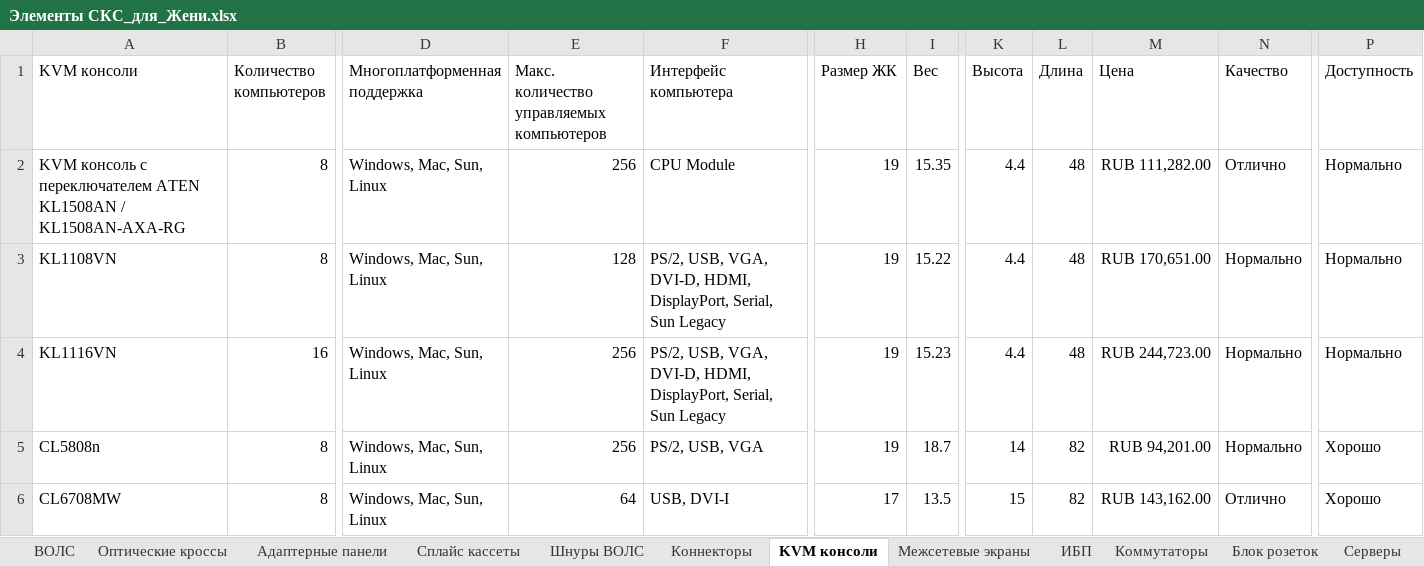
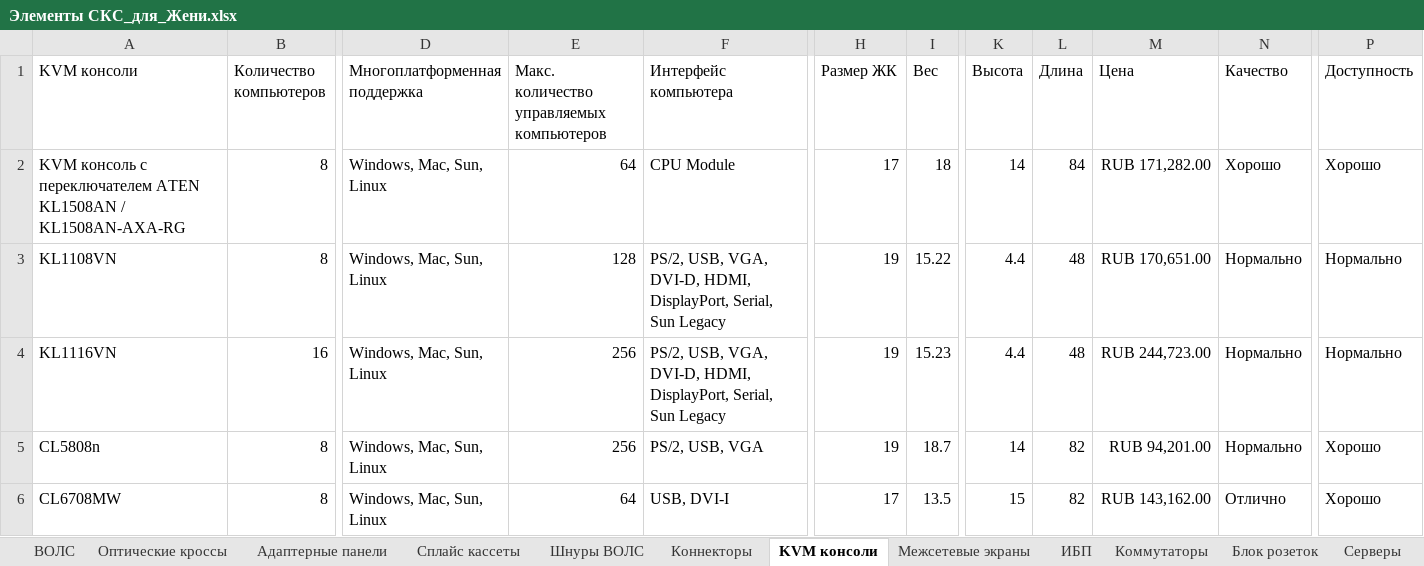
Before and after one commit to Koperfild/Yarik_diploma, an Excel workbook: Элементы СКС_для_Жени.xlsx, sheet KVM консоли, drawn as a sheet; only a part is shown, gaps mark what is left out; values as stored, in another font and other column widths than the file's, no borders; the diff names each change by its address in the sheet, - before the commit and + after, or states it on an @@ line.

```diff
--- a/Элементы СКС_для_Жени.xlsx (sheet KVM консоли)
+++ b/Элементы СКС_для_Жени.xlsx (sheet KVM консоли)
-E2: 256
+E2: 64
-H2 (Размер ЖК): 19
+H2 (Размер ЖК): 17
-I2 (Вес): 15.35
+I2 (Вес): 18
-K2 (Высота): 4.4
+K2 (Высота): 14
-L2 (Длина): 48
+L2 (Длина): 84
-M2 (Цена): RUB 111,282.00
+M2 (Цена): RUB 171,282.00
-N2 (Качество): Отлично
+N2 (Качество): Хорошо
-P2 (Доступность): Нормально
+P2 (Доступность): Хорошо
```
Also changed, not shown: sheet Сплайс кассеты, 2 other files.
